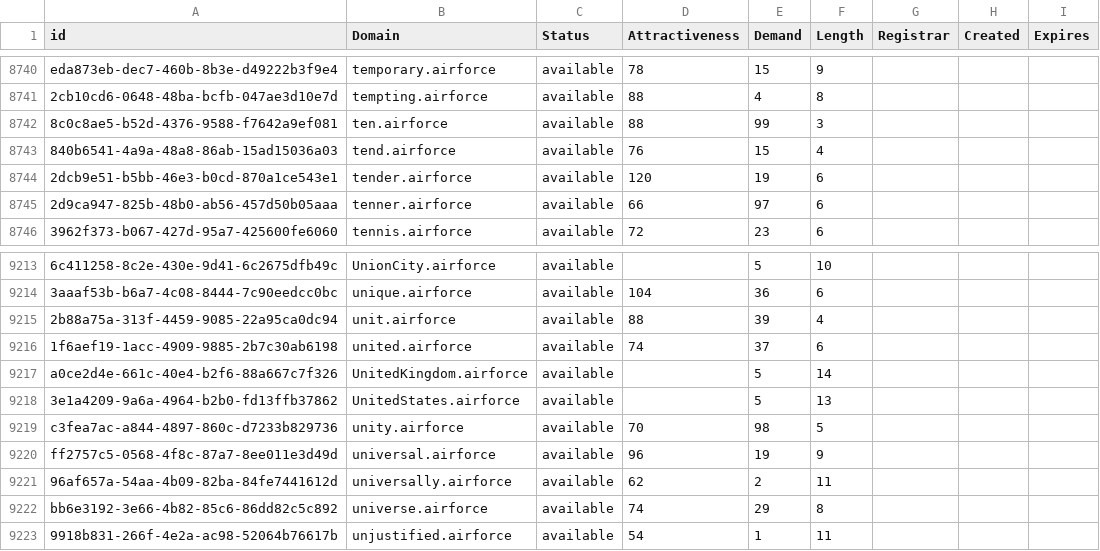
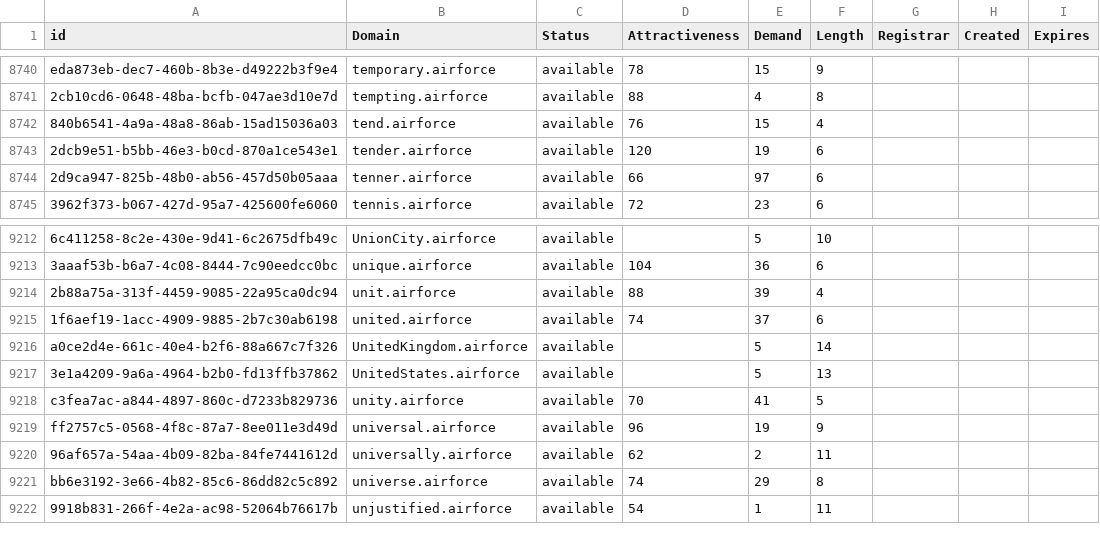
Before and after one commit to UniqueDomains/airforce-oneword-domains, a CSV file: airforce.csv, drawn as a sheet; only a part is shown, gaps mark what is left out.

Commit message:
Domains update

```diff
--- a/airforce.csv
+++ b/airforce.csv
@@ -8741,3 +8741,2 @@ eda873eb-dec7-460b-8b3e-d49222b3f9e4,temporary.airforce,available,78,15,9,,,
 2cb10cd6-0648-48ba-bcfb-047ae3d10e7d,tempting.airforce,available,88,4,8,,,
-8c0c8ae5-b52d-4376-9588-f7642a9ef081,ten.airforce,available,88,99,3,,,
 840b6541-4a9a-48a8-86ab-15ad15036a03,tend.airforce,available,76,15,4,,,
@@ -9218,3 +9217,3 @@ a0ce2d4e-661c-40e4-b2f6-88a667c7f326,UnitedKingdom.airforce,available,,5,14,,,
 3e1a4209-9a6a-4964-b2b0-fd13ffb37862,UnitedStates.airforce,available,,5,13,,,
-c3fea7ac-a844-4897-860c-d7233b829736,unity.airforce,available,70,98,5,,,
+c3fea7ac-a844-4897-860c-d7233b829736,unity.airforce,available,70,41,5,,,
 ff2757c5-0568-4f8c-87a7-8ee011e3d49d,universal.airforce,available,96,19,9,,,
```
Also changed, not shown: 2 other files.
